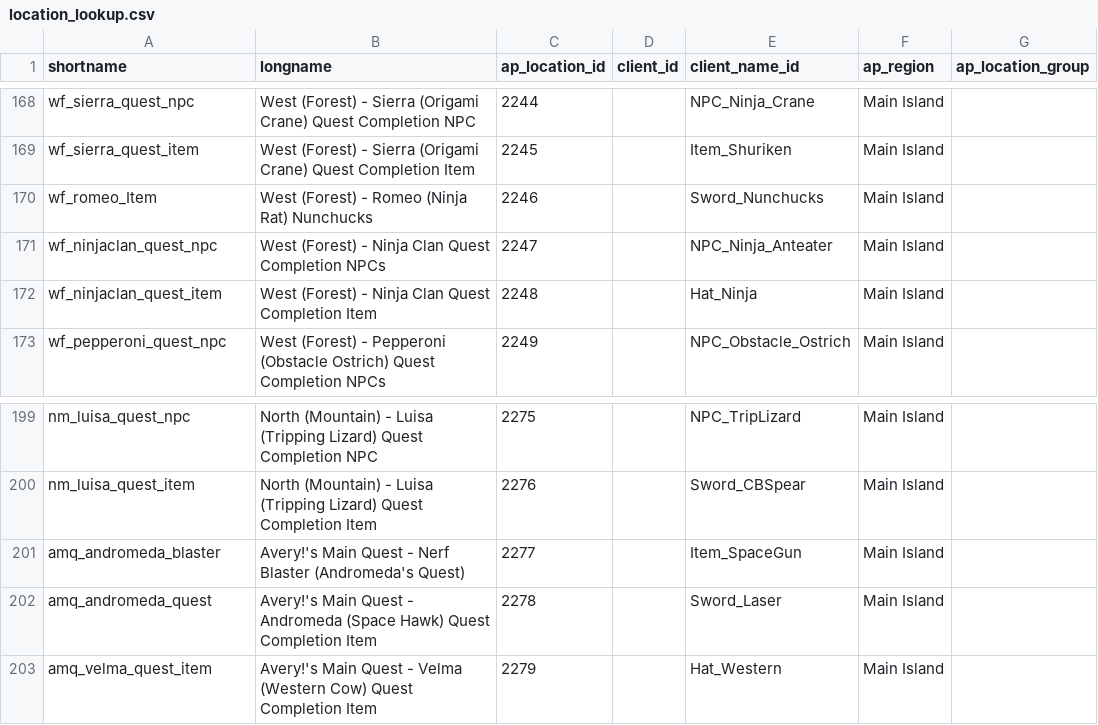
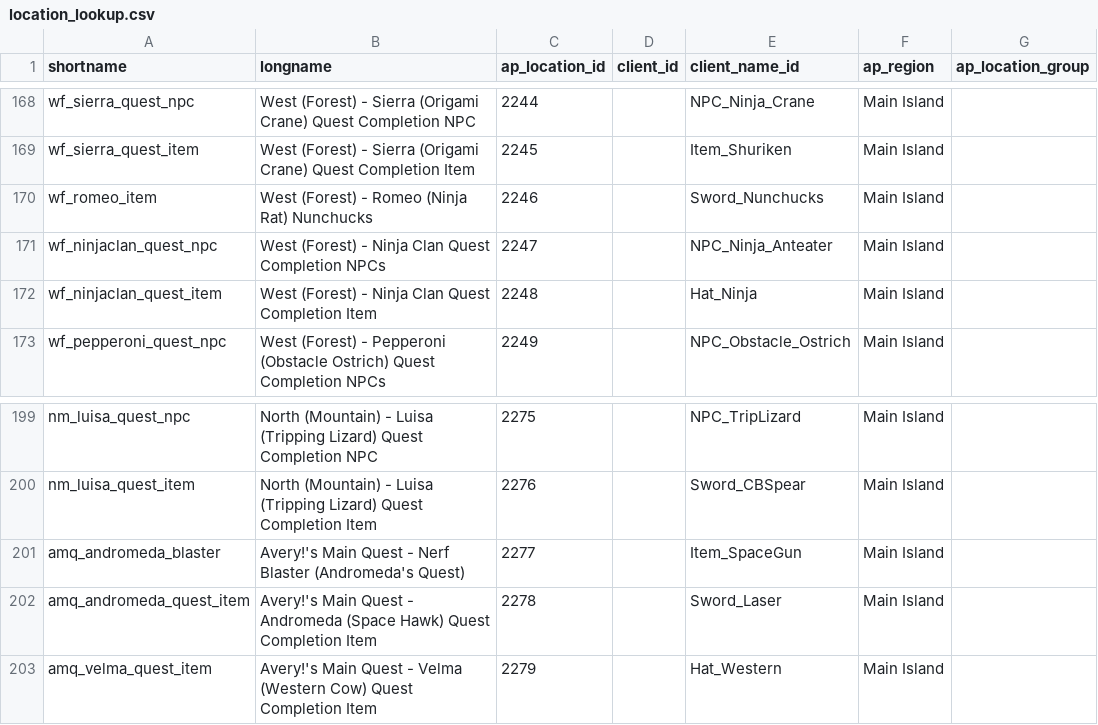
Before and after one commit to natronium/GatorArchipelago, a CSV file: data/location_lookup.csv, drawn as a sheet; only a part is shown, gaps mark what is left out.

Commit message:
updates to rules to use location short names

```diff
--- a/data/location_lookup.csv
+++ b/data/location_lookup.csv
@@ -169,3 +169,3 @@ wf_sierra_quest_npc,West (Forest) - Sierra (Origami Crane) Quest Completion NPC,
 wf_sierra_quest_item,West (Forest) - Sierra (Origami Crane) Quest Completion Item,2245,,Item_Shuriken,Main Island,
-wf_romeo_Item,West (Forest) - Romeo (Ninja Rat) Nunchucks,2246,,Sword_Nunchucks,Main Island,
+wf_romeo_item,West (Forest) - Romeo (Ninja Rat) Nunchucks,2246,,Sword_Nunchucks,Main Island,
 wf_ninjaclan_quest_npc,West (Forest) - Ninja Clan Quest Completion NPCs,2247,,NPC_Ninja_Anteater,Main Island,
@@ -201,3 +201,3 @@ nm_luisa_quest_item,North (Mountain) - Luisa (Tripping Lizard) Quest Completion
 amq_andromeda_blaster,Avery!'s Main Quest - Nerf Blaster (Andromeda's Quest),2277,,Item_SpaceGun,Main Island,
-amq_andromeda_quest,Avery!'s Main Quest - Andromeda (Space Hawk) Quest Completion Item,2278,,Sword_Laser,Main Island,
+amq_andromeda_quest_item,Avery!'s Main Quest - Andromeda (Space Hawk) Quest Completion Item,2278,,Sword_Laser,Main Island,
 amq_velma_quest_item,Avery!'s Main Quest - Velma (Western Cow) Quest Completion Item,2279,,Hat_Western,Main Island,
```
Also changed, not shown: 1 other file.
